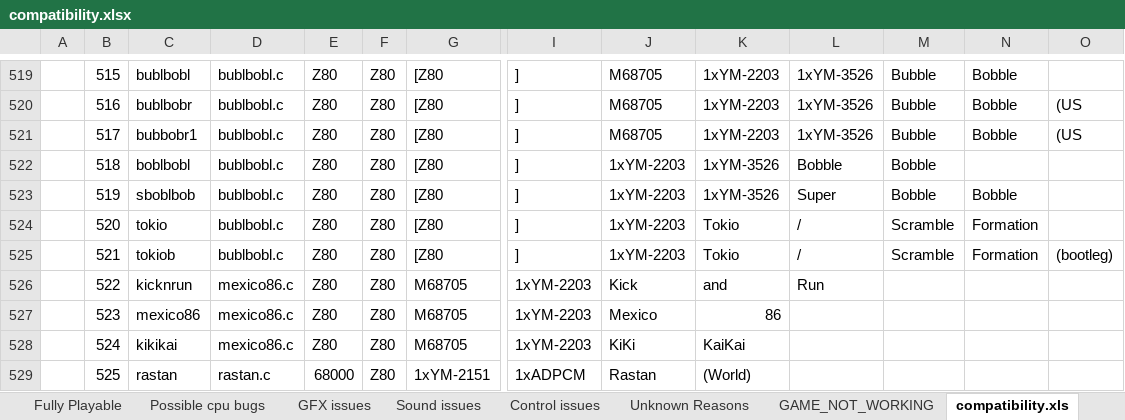
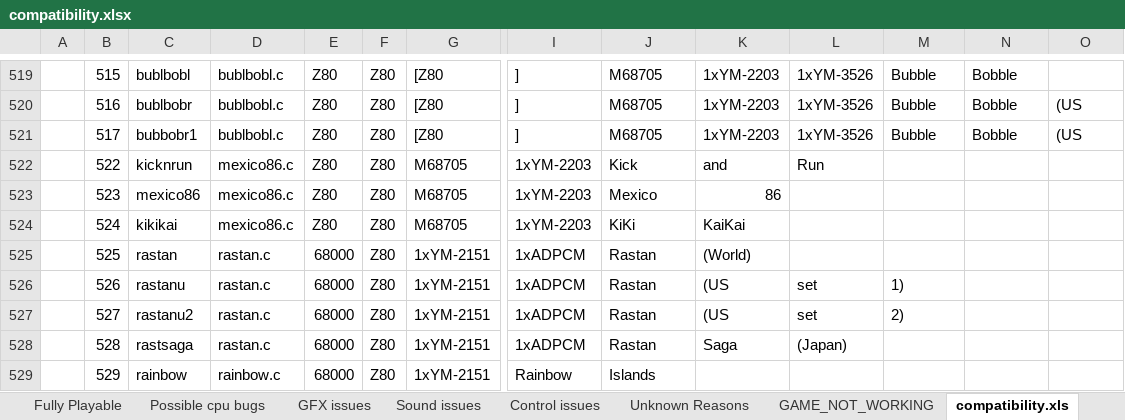
Before and after one commit to georgemoralis/arcadeflex, an Excel workbook: compatibility.xlsx, sheet compatibility.xls, drawn as a sheet; only a part is shown, gaps mark what is left out; the shorter side is filled out with more unchanged rows; values as stored, in another font and other column widths than the file's, no borders; rows hold the shown columns only; the diff names each change by its address in the sheet, - before the commit and + after, or states it on an @@ line.

Commit message:
added working bublbobl driver (for the sets without M68705 cpu)

```diff
--- a/compatibility.xlsx (sheet compatibility.xls)
+++ b/compatibility.xlsx (sheet compatibility.xls)
-row 522:  | 518 | boblbobl | bublbobl.c | Z80 | Z80 | [Z80 | ] | 1xYM-2203 | 1xYM-3526 | Bobble | Bobble
-row 523:  | 519 | sboblbob | bublbobl.c | Z80 | Z80 | [Z80 | ] | 1xYM-2203 | 1xYM-3526 | Super | Bobble | Bobble
-row 524:  | 520 | tokio | bublbobl.c | Z80 | Z80 | [Z80 | ] | 1xYM-2203 | Tokio | / | Scramble | Formation
-row 525:  | 521 | tokiob | bublbobl.c | Z80 | Z80 | [Z80 | ] | 1xYM-2203 | Tokio | / | Scramble | Formation | (bootleg)
```
Also changed, not shown: sheet Fully Playable, sheet GAME_NOT_WORKING, sheet status, 9 other files.
